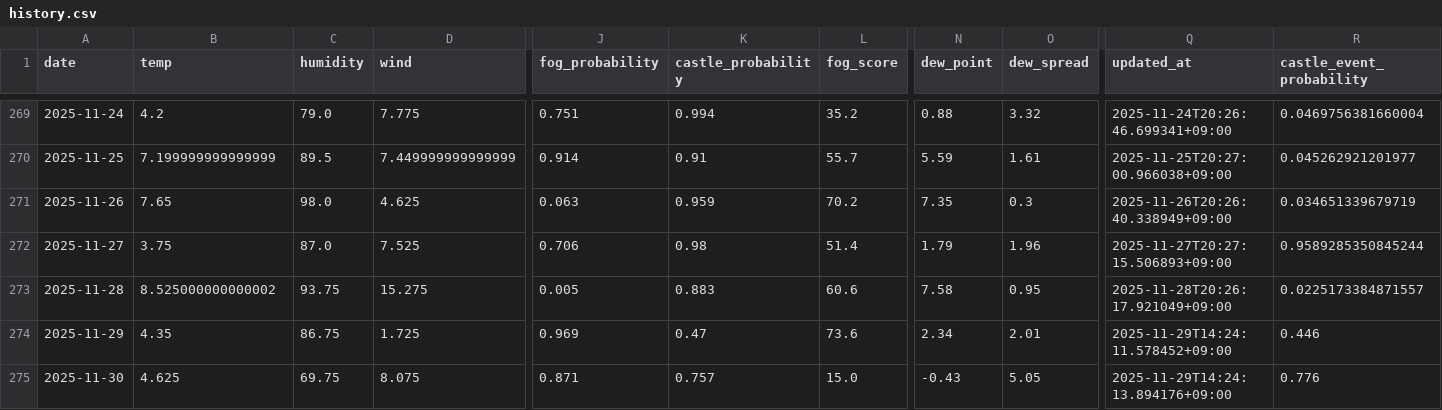
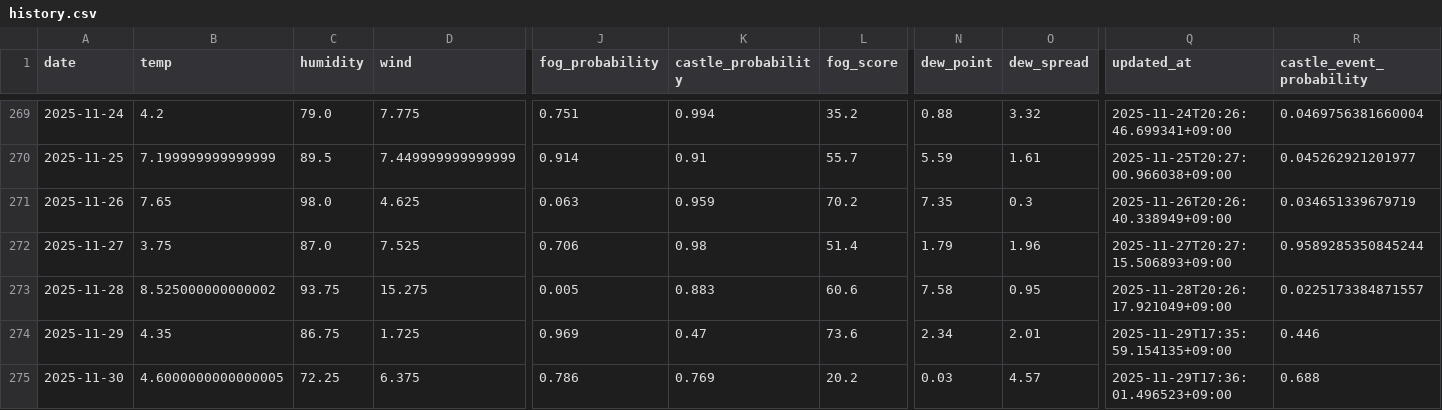
Before and after one commit to 2Gsasaki/skycastle-ai, a CSV file: data/history.csv, drawn as a sheet; only a part is shown, gaps mark what is left out; the diff names each change by its address in the sheet, - before the commit and + after, or states it on an @@ line.

```diff
--- a/data/history.csv
+++ b/data/history.csv
-Q274 (updated_at): 2025-11-29T14:24:11.578452+09:00
+Q274 (updated_at): 2025-11-29T17:35:59.154135+09:00
-B275 (temp): 4.625
+B275 (temp): 4.6000000000000005
-C275 (humidity): 69.75
+C275 (humidity): 72.25
-D275 (wind): 8.075
+D275 (wind): 6.375
-J275 (fog_probability): 0.871
+J275 (fog_probability): 0.786
-K275 (castle_probability): 0.757
+K275 (castle_probability): 0.769
-L275 (fog_score): 15.0
+L275 (fog_score): 20.2
-N275 (dew_point): -0.43
+N275 (dew_point): 0.03
-O275 (dew_spread): 5.05
+O275 (dew_spread): 4.57
-Q275 (updated_at): 2025-11-29T14:24:13.894176+09:00
+Q275 (updated_at): 2025-11-29T17:36:01.496523+09:00
-R275 (castle_event_probability): 0.776
+R275 (castle_event_probability): 0.688
```
Also changed, not shown: 5 other files.
